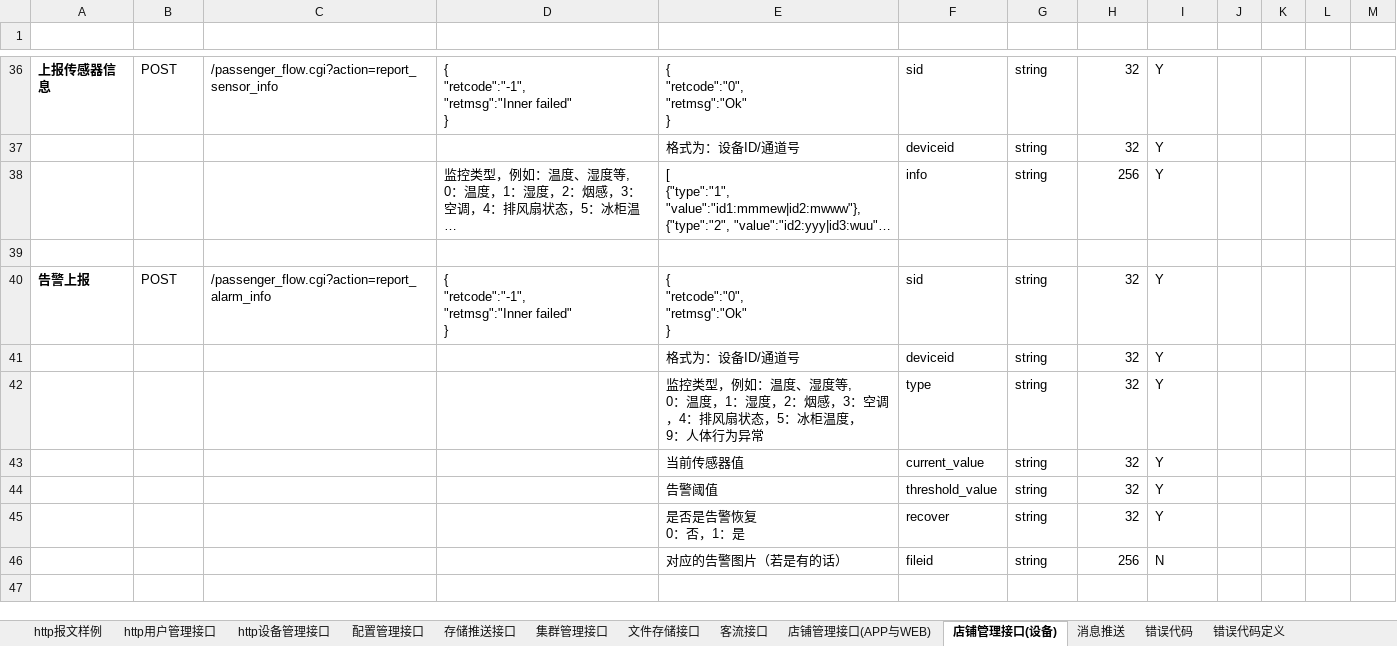
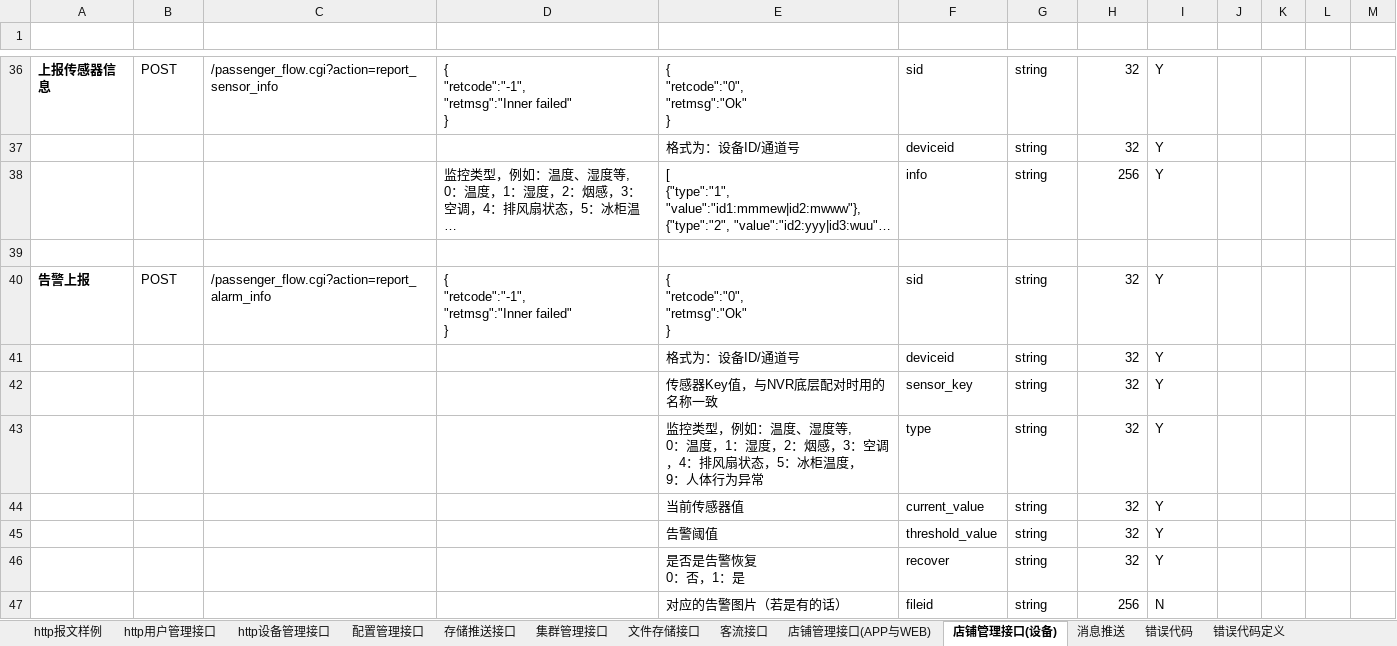
Before and after one commit to GSIL-Monitor/aicode, an Excel workbook: script/http_cmd.xlsx, sheet 店铺管理接口(设备), drawn as a sheet; only a part is shown, gaps mark what is left out; the shorter side is filled out with more unchanged rows; long unchanged cells end in …; values as stored, in another font and other column widths than the file's, no borders; table styles not drawn; the diff names each change by its address in the sheet, - before the commit and + after, or states it on an @@ line.

```diff
--- a/script/http_cmd.xlsx (sheet 店铺管理接口(设备))
+++ b/script/http_cmd.xlsx (sheet 店铺管理接口(设备))
+row 42:  |  |  |  | 传感器Key值，与NVR底层配对时用的名称一致 | sensor_key | string | 32 | Y
```
Also changed, not shown: sheet 店铺管理接口(APP与WEB), 10 other files.
